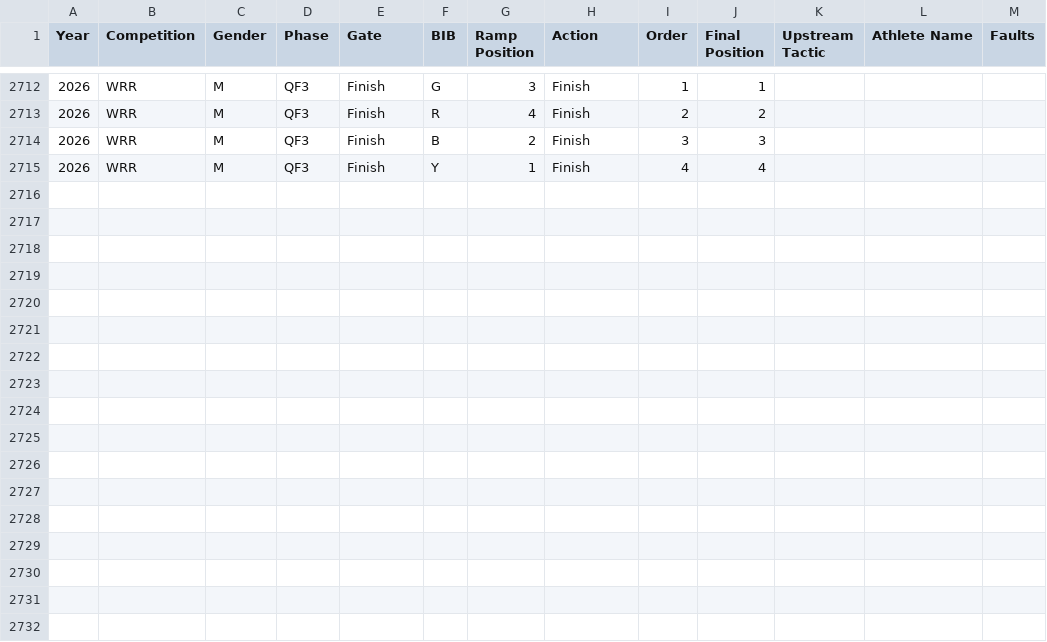
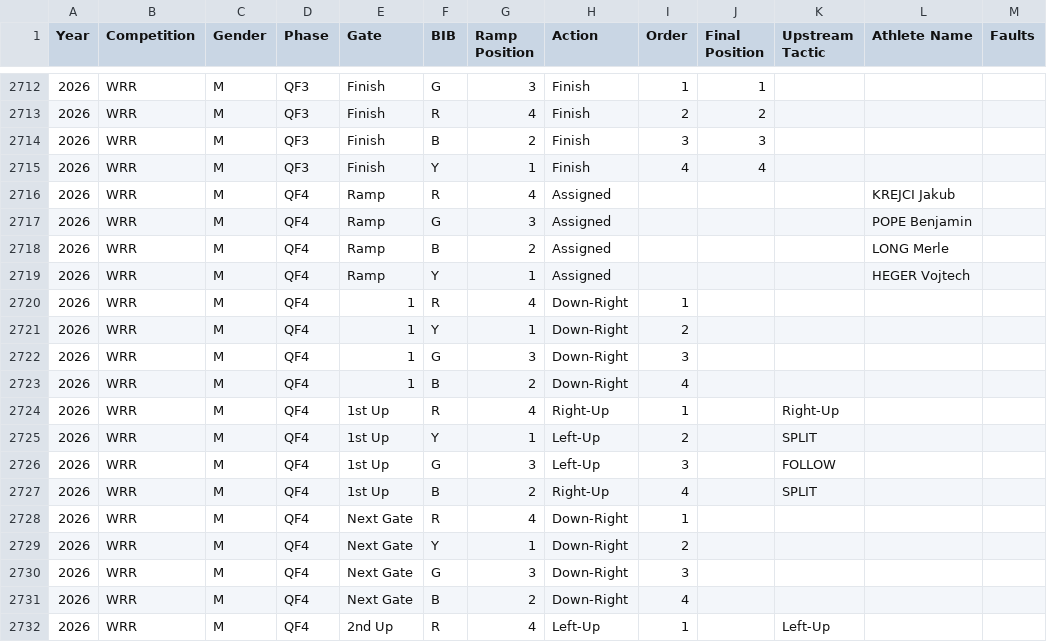
Before and after one commit to katrina-sutherland/kx_tagger, a CSV file: data/Kayak_Cross_Data_IN_COMPETITION.csv, drawn as a sheet; only a part is shown, gaps mark what is left out; the diff names each change by its address in the sheet, - before the commit and + after, or states it on an @@ line.

Commit message:
Automated update for In-Competition Report: Kayak_Cross_Data_IN_COMPETITION.csv

```diff
--- a/data/Kayak_Cross_Data_IN_COMPETITION.csv
+++ b/data/Kayak_Cross_Data_IN_COMPETITION.csv
+row 2716: 2026 | WRR | M | QF4 | Ramp | R | 4 | Assigned |  |  |  | KREJCI Jakub
+row 2717: 2026 | WRR | M | QF4 | Ramp | G | 3 | Assigned |  |  |  | POPE Benjamin
+row 2718: 2026 | WRR | M | QF4 | Ramp | B | 2 | Assigned |  |  |  | LONG Merle
+row 2719: 2026 | WRR | M | QF4 | Ramp | Y | 1 | Assigned |  |  |  | HEGER Vojtech
+row 2720: 2026 | WRR | M | QF4 | 1 | R | 4 | Down-Right | 1
+row 2721: 2026 | WRR | M | QF4 | 1 | Y | 1 | Down-Right | 2
+row 2722: 2026 | WRR | M | QF4 | 1 | G | 3 | Down-Right | 3
+row 2723: 2026 | WRR | M | QF4 | 1 | B | 2 | Down-Right | 4
+row 2724: 2026 | WRR | M | QF4 | 1st Up | R | 4 | Right-Up | 1 |  | Right-Up
+row 2725: 2026 | WRR | M | QF4 | 1st Up | Y | 1 | Left-Up | 2 |  | SPLIT
+row 2726: 2026 | WRR | M | QF4 | 1st Up | G | 3 | Left-Up | 3 |  | FOLLOW
+row 2727: 2026 | WRR | M | QF4 | 1st Up | B | 2 | Right-Up | 4 |  | SPLIT
+row 2728: 2026 | WRR | M | QF4 | Next Gate | R | 4 | Down-Right | 1
+row 2729: 2026 | WRR | M | QF4 | Next Gate | Y | 1 | Down-Right | 2
+row 2730: 2026 | WRR | M | QF4 | Next Gate | G | 3 | Down-Right | 3
+row 2731: 2026 | WRR | M | QF4 | Next Gate | B | 2 | Down-Right | 4
+row 2732: 2026 | WRR | M | QF4 | 2nd Up | R | 4 | Left-Up | 1 |  | Left-Up
```
